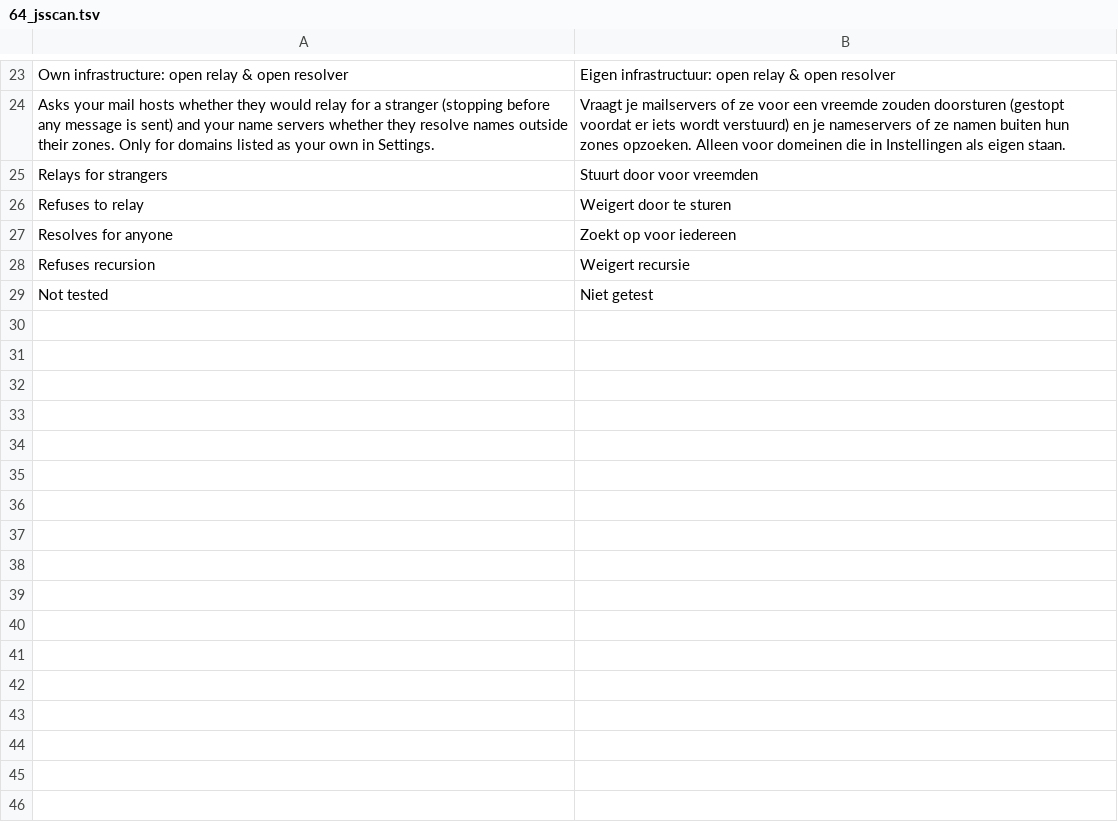
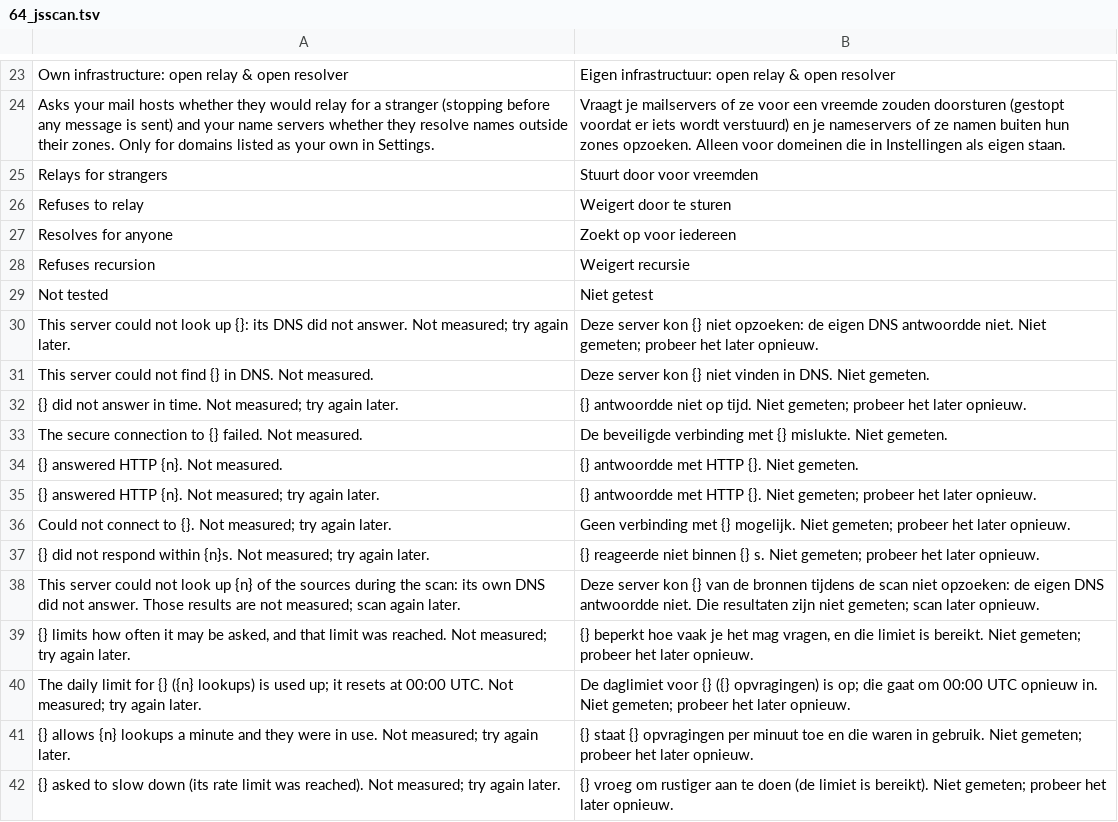
Before and after one commit to ItsRaYnor/DomainLens, a TSV file: i18n/nl_ui/64_jsscan.tsv, drawn as a sheet; only a part is shown, gaps mark what is left out.

Commit message:
Keep to free API limits and report unreached sources as not measured
A failed third-party lookup showed the raw exception chain, and the OSINT
summary turned sources that were never reached into "0 hits" in green. A
failure is now said in words (DNS on this server, timeout, rate limit,
HTTP status), and counts whose source was not reached read "Not
measured"; a monitor no longer treats such a scan as the domain leaving
the threat feeds.

Each provider gets a budget from Settings, defaulting to the free tiers
(VirusTotal 4 a minute and 500 a day, ip-api.com 45 a minute): a lookup
waits briefly for a slot or is reported as not measured, and a 429 starts
a cooldown. An OSINT result with a passing failure is no longer cached
for a day.

Release 0.1.10.

```diff
--- a/i18n/nl_ui/64_jsscan.tsv
+++ b/i18n/nl_ui/64_jsscan.tsv
@@ -29 +29,14 @@ Refuses recursion	Weigert recursie
 Not tested	Niet getest
+This server could not look up {}: its DNS did not answer. Not measured; try again later.	Deze server kon {} niet opzoeken: de eigen DNS antwoordde niet. Niet gemeten; probeer het later opnieuw.
+This server could not find {} in DNS. Not measured.	Deze server kon {} niet vinden in DNS. Niet gemeten.
+{} did not answer in time. Not measured; try again later.	{} antwoordde niet op tijd. Niet gemeten; probeer het later opnieuw.
+The secure connection to {} failed. Not measured.	De beveiligde verbinding met {} mislukte. Niet gemeten.
+{} answered HTTP {n}. Not measured.	{} antwoordde met HTTP {}. Niet gemeten.
+{} answered HTTP {n}. Not measured; try again later.	{} antwoordde met HTTP {}. Niet gemeten; probeer het later opnieuw.
+Could not connect to {}. Not measured; try again later.	Geen verbinding met {} mogelijk. Niet gemeten; probeer het later opnieuw.
+{} did not respond within {n}s. Not measured; try again later.	{} reageerde niet binnen {} s. Niet gemeten; probeer het later opnieuw.
+This server could not look up {n} of the sources during the scan: its own DNS did not answer. Those results are not measured; scan again later.	Deze server kon {} van de bronnen tijdens de scan niet opzoeken: de eigen DNS antwoordde niet. Die resultaten zijn niet gemeten; scan later opnieuw.
+{} limits how often it may be asked, and that limit was reached. Not measured; try again later.	{} beperkt hoe vaak je het mag vragen, en die limiet is bereikt. Niet gemeten; probeer het later opnieuw.
+The daily limit for {} ({n} lookups) is used up; it resets at 00:00 UTC. Not measured; try again later.	De daglimiet voor {} ({} opvragingen) is op; die gaat om 00:00 UTC opnieuw in. Niet gemeten; probeer het later opnieuw.
+{} allows {n} lookups a minute and they were in use. Not measured; try again later.	{} staat {} opvragingen per minuut toe en die waren in gebruik. Niet gemeten; probeer het later opnieuw.
+{} asked to slow down (its rate limit was reached). Not measured; try again later.	{} vroeg om rustiger aan te doen (de limiet is bereikt). Niet gemeten; probeer het later opnieuw.
```
Also changed, not shown: 22 other files.
